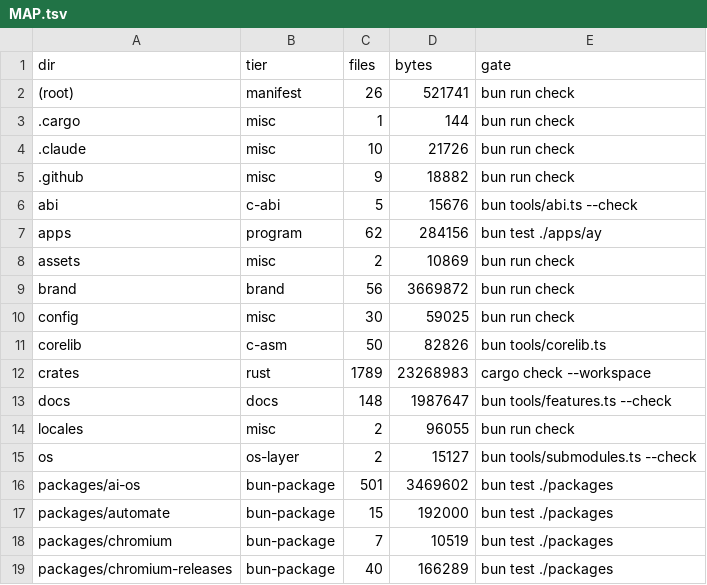
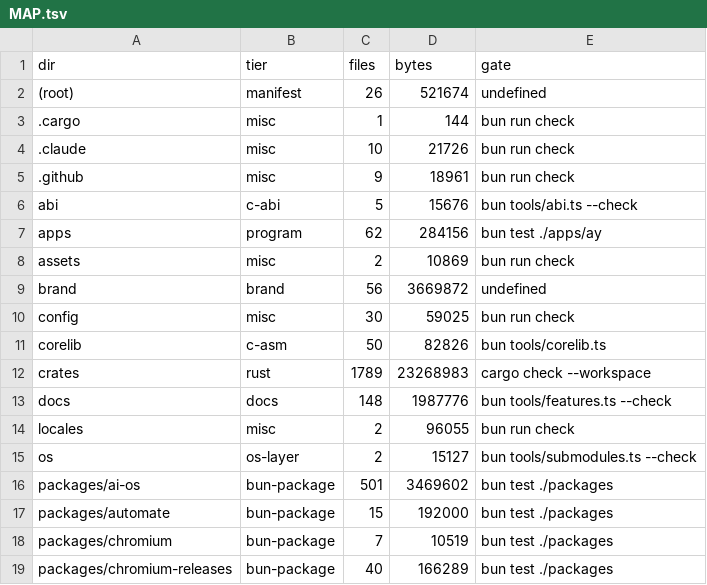
Before and after one commit to aphrody-dev/ay, a TSV file: MAP.tsv, drawn as a sheet; only a part is shown.

Commit message:
map: tool resolves the standard checkout from ay.local.toml; dependabot skips imported crates and groups cargo majors; drop dead globs and the private-plugin reference

```diff
--- a/MAP.tsv
+++ b/MAP.tsv
@@ -1,6 +1,6 @@
 dir	tier	files	bytes	gate
-(root)	manifest	26	521741	bun run check
+(root)	manifest	26	521674	undefined
 .cargo	misc	1	144	bun run check
 .claude	misc	10	21726	bun run check
-.github	misc	9	18882	bun run check
+.github	misc	9	18961	bun run check
 abi	c-abi	5	15676	bun tools/abi.ts --check
@@ -8,3 +8,3 @@ apps	program	62	284156	bun test ./apps/ay
 assets	misc	2	10869	bun run check
-brand	brand	56	3669872	bun run check
+brand	brand	56	3669872	undefined
 config	misc	30	59025	bun run check
@@ -12,3 +12,3 @@ corelib	c-asm	50	82826	bun tools/corelib.ts
 crates	rust	1789	23268983	cargo check --workspace
-docs	docs	148	1987647	bun tools/features.ts --check
+docs	docs	148	1987776	bun tools/features.ts --check
 locales	misc	2	96055	bun run check
```
Also changed, not shown: 7 other files.
